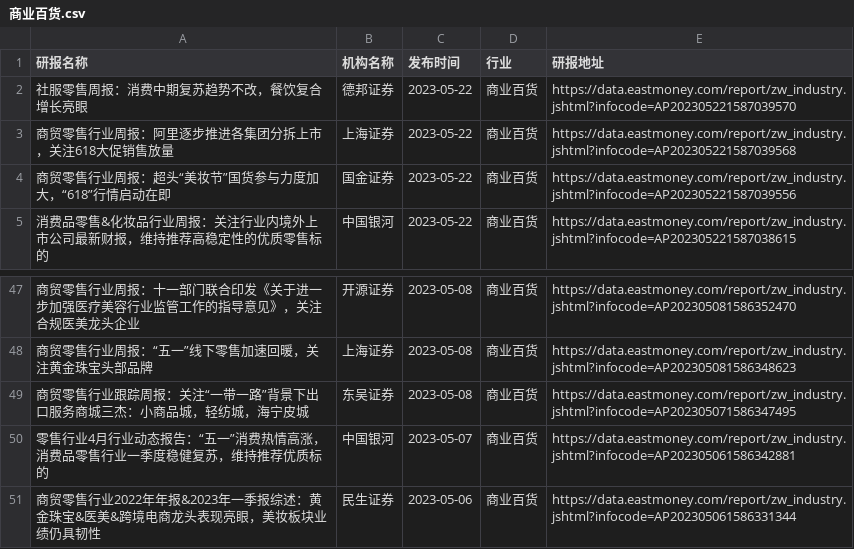
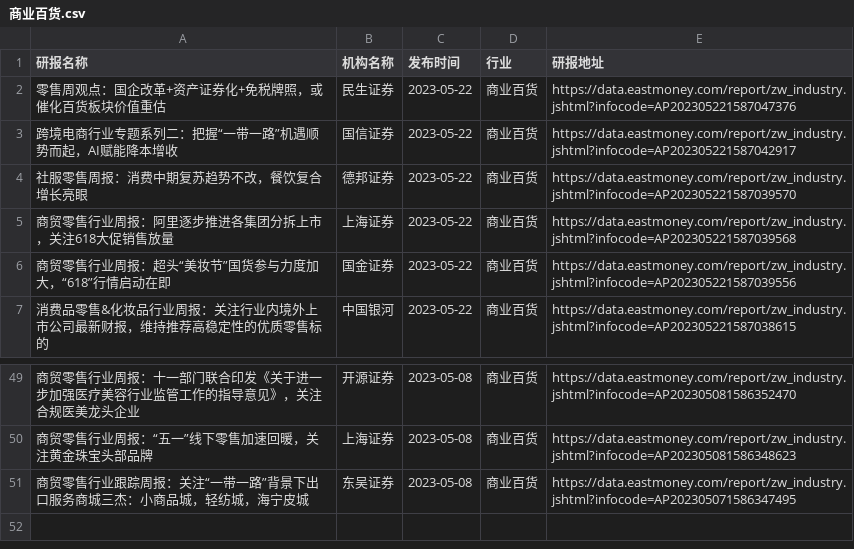
Before and after one commit to manymore13/eastmoney, a CSV file: gen/商业百货/商业百货.csv, drawn as a sheet; only a part is shown, gaps mark what is left out; removed rows and columns are numbered as before the commit, all else as after; the diff names each change by its address in the sheet, - before the commit and + after, or states it on an @@ line.

```diff
--- a/gen/商业百货/商业百货.csv
+++ b/gen/商业百货/商业百货.csv
+row 2: 零售周观点：国企改革+资产证券化+免税牌照，或催化百货板块价值重估 | 民生证券 | 2023-05-22 | 商业百货 | https://data.eastmoney.com/report/zw_industry.jshtml?infocode=AP202305221587047376
+row 3: 跨境电商行业专题系列二：把握“一带一路”机遇顺势而起，AI赋能降本增收 | 国信证券 | 2023-05-22 | 商业百货 | https://data.eastmoney.com/report/zw_industry.jshtml?infocode=AP202305221587042917
-row 50: 零售行业4月行业动态报告：“五一”消费热情高涨，消费品零售行业一季度稳健复苏，维持推荐优质标的 | 中国银河 | 2023-05-07 | 商业百货 | https://data.eastmoney.com/report/zw_industry.jshtml?infocode=AP202305061586342881
-row 51: 商贸零售行业2022年年报&2023年一季报综述：黄金珠宝&医美&跨境电商龙头表现亮眼，美妆板块业绩仍具韧性 | 民生证券 | 2023-05-06 | 商业百货 | https://data.eastmoney.com/report/zw_industry.jshtml?infocode=AP202305061586331344
```
Also changed, not shown: gen/全行业/全行业.csv, gen/塑料制品/塑料制品.csv, 42 other files.
